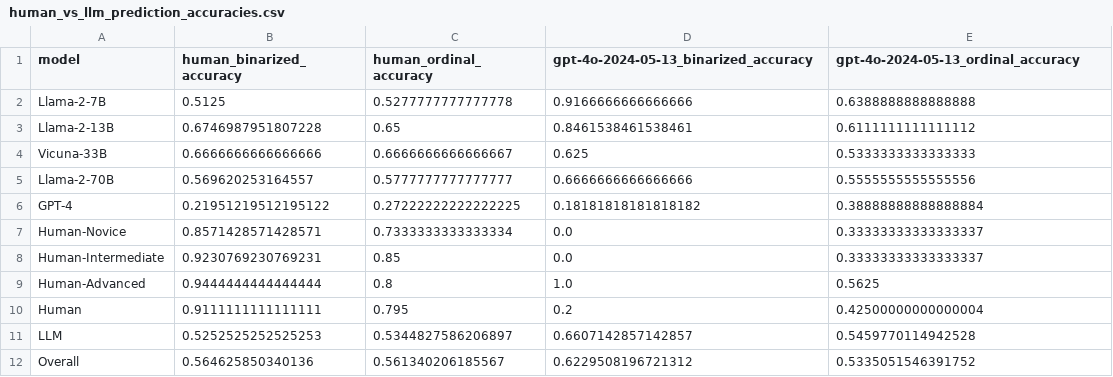
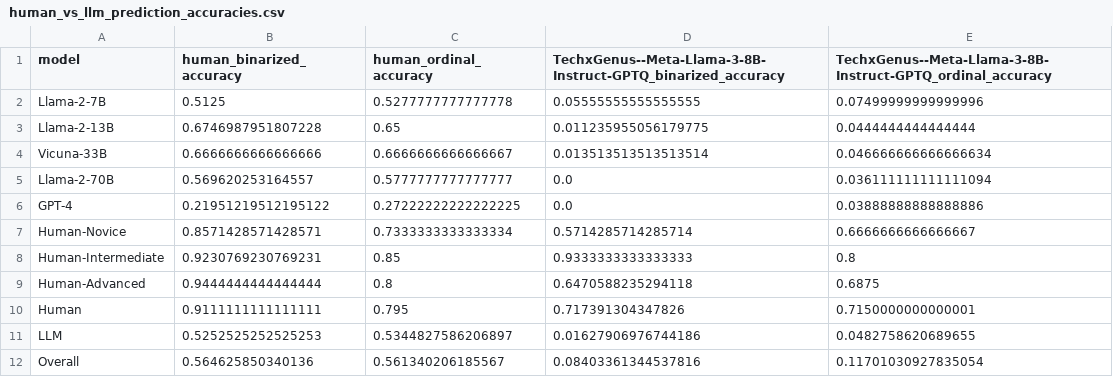
Before and after one commit to fabriceyhc/llm-psych-depth, a CSV file: story_eval/tables/human_vs_llm_prediction_accuracies.csv, drawn as a sheet.

Commit message:
adding additional results for llama-3

```diff
--- a/story_eval/tables/human_vs_llm_prediction_accuracies.csv
+++ b/story_eval/tables/human_vs_llm_prediction_accuracies.csv
@@ -1,12 +1,12 @@
-model,human_binarized_accuracy,human_ordinal_accuracy,gpt-4o-2024-05-13_binarized_accuracy,gpt-4o-2024-05-13_ordinal_accuracy
-Llama-2-7B,0.5125,0.5277777777777778,0.9166666666666666,0.6388888888888888
-Llama-2-13B,0.6746987951807228,0.65,0.8461538461538461,0.6111111111111112
-Vicuna-33B,0.6666666666666666,0.6666666666666667,0.625,0.5333333333333333
-Llama-2-70B,0.569620253164557,0.5777777777777777,0.6666666666666666,0.5555555555555556
-GPT-4,0.21951219512195122,0.27222222222222225,0.18181818181818182,0.38888888888888884
-Human-Novice,0.8571428571428571,0.7333333333333334,0.0,0.33333333333333337
-Human-Intermediate,0.9230769230769231,0.85,0.0,0.33333333333333337
-Human-Advanced,0.9444444444444444,0.8,1.0,0.5625
-Human,0.9111111111111111,0.795,0.2,0.42500000000000004
-LLM,0.5252525252525253,0.5344827586206897,0.6607142857142857,0.5459770114942528
-Overall,0.564625850340136,0.561340206185567,0.6229508196721312,0.5335051546391752
+model,human_binarized_accuracy,human_ordinal_accuracy,TechxGenus--Meta-Llama-3-8B-Instruct-GPTQ_binarized_accuracy,TechxGenus--Meta-Llama-3-8B-Instruct-GPTQ_ordinal_accuracy
+Llama-2-7B,0.5125,0.5277777777777778,0.05555555555555555,0.07499999999999996
+Llama-2-13B,0.6746987951807228,0.65,0.011235955056179775,0.0444444444444444
+Vicuna-33B,0.6666666666666666,0.6666666666666667,0.013513513513513514,0.046666666666666634
+Llama-2-70B,0.569620253164557,0.5777777777777777,0.0,0.036111111111111094
+GPT-4,0.21951219512195122,0.27222222222222225,0.0,0.03888888888888886
+Human-Novice,0.8571428571428571,0.7333333333333334,0.5714285714285714,0.6666666666666667
+Human-Intermediate,0.9230769230769231,0.85,0.9333333333333333,0.8
+Human-Advanced,0.9444444444444444,0.8,0.6470588235294118,0.6875
+Human,0.9111111111111111,0.795,0.717391304347826,0.7150000000000001
+LLM,0.5252525252525253,0.5344827586206897,0.01627906976744186,0.0482758620689655
+Overall,0.564625850340136,0.561340206185567,0.08403361344537816,0.11701030927835054
```
Also changed, not shown: story_eval/tables/human_vs_TechxGenus--Meta-Llama-3-70B-Instruct-GPTQ_iaa_corrs.csv, story_eval/tables/human_vs_TechxGenus--Meta-Llama-3-8B-Instruct-GPTQ_iaa_corrs.csv, 6 other files.
